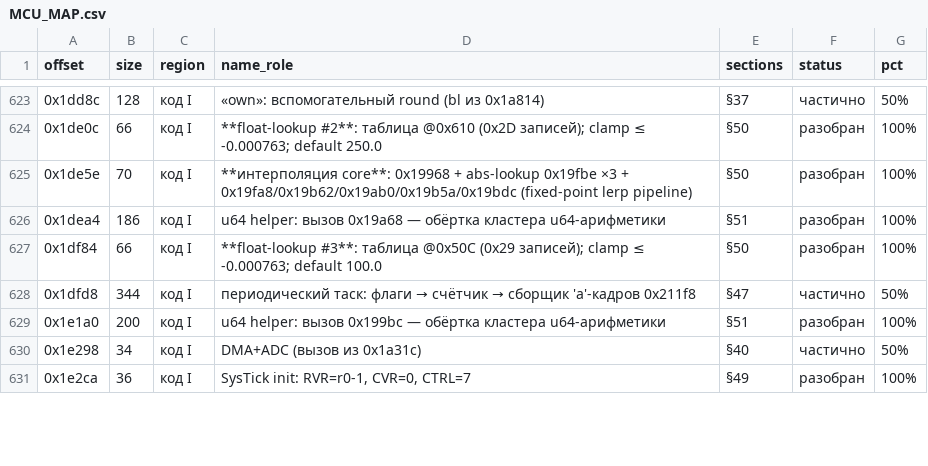
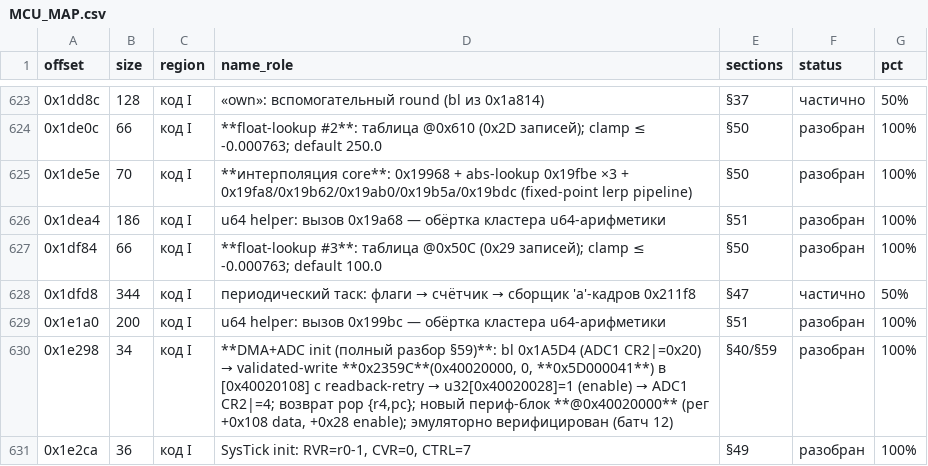
Before and after one commit to KuziaMother/SCOOTER_5_PRO, a CSV file: research/MCU_MAP.csv, drawn as a sheet; only a part is shown, gaps mark what is left out; the diff covers the shown part only.

Commit message:
§59: «частично»-функции разобраны и верифицированы (0x23374 3-проводная шина — полная таблица 48 кейсов, 0x1E2F8 RCC/GPIOC init, 0x1302C RCC-пульсатор 5 USART, 0x1E298 DMA+ADC c validated-write 0x2359C в блок @0x40020000); чиповые отклонения: bls/CC = ≤ (с равенством!), POP/LDM SP всегда восстанавливает PC (бит 7 игнорируется); обнаружена расширенная периф-область @0x48000000 (0x1BF48/0x1D640); батч 12: +4 теста — 129/129 PASS; «частично» 9→5; карта MCU 95.6%

```diff
--- a/research/MCU_MAP.csv
+++ b/research/MCU_MAP.csv
@@ -629,3 +629,3 @@
 0x1e1a0,200,код I,u64 helper: вызов 0x199bc — обёртка кластера u64-арифметики,§51,разобран,100%
-0x1e298,34,код I,DMA+ADC (вызов из 0x1a31c),§40,частично,50%
+0x1e298,34,код I,"**DMA+ADC init (полный разбор §59)**: bl 0x1A5D4 (ADC1 CR2|=0x20) → validated-write **0x2359C**(0x40020000, 0, **0x5D000041**) в [0x40020108] c readback-retry → u32[0x40020028]=1 (enable) → ADC1 CR2|=4; возврат pop {r4,pc}; новый периф-блок **@0x40020000** (рег +0x108 data, +0x28 enable); эмуляторно верифицирован (батч 12)",§40/§59,разобран,100%
 0x1e2ca,36,код I,"SysTick init: RVR=r0-1, CVR=0, CTRL=7",§49,разобран,100%
```
Also changed, not shown: 16 edited cells elsewhere in this file, 6 other files.
